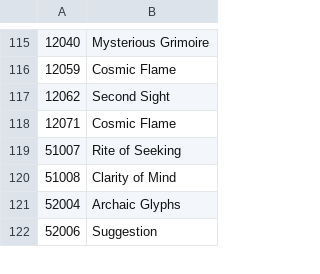
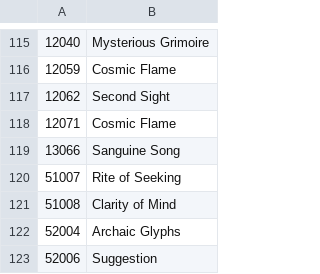
Before and after one commit to morvael/dragncards-arkhamhorrorlcg-php, a TSV file: raven_quill_en.tsv, drawn as a sheet; only a part is shown, gaps mark what is left out; the diff names each change by its address in the sheet, - before the commit and + after, or states it on an @@ line.

Commit message:
New card added
to Raven Quill list

```diff
--- a/raven_quill_en.tsv
+++ b/raven_quill_en.tsv
+row 119: 13066 | Sanguine Song
```
Also changed, not shown: raven_quill_it.tsv.
